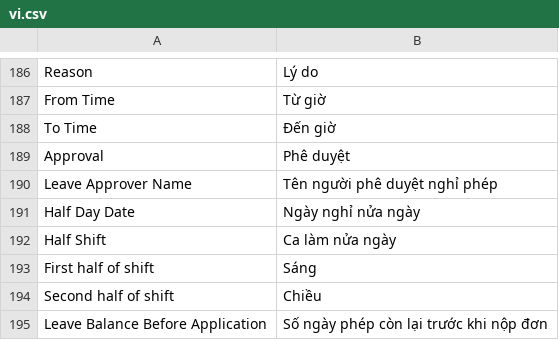
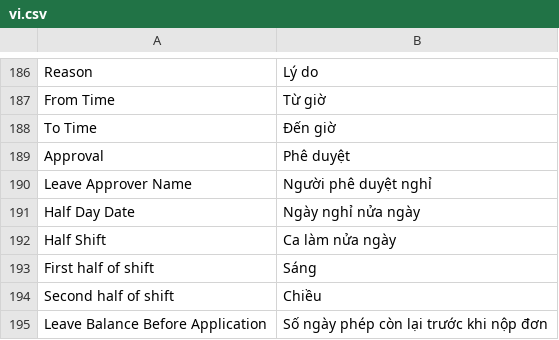
Before and after one commit to HieuTrung15/snd, a CSV file: vinatex/translations/vi.csv, drawn as a sheet; only a part is shown, gaps mark what is left out; the diff covers the shown part only.

```diff
--- a/vinatex/translations/vi.csv
+++ b/vinatex/translations/vi.csv
@@ -189,3 +189,3 @@ To Time,Đến giờ
 Approval,Phê duyệt
-Leave Approver Name,Tên người phê duyệt nghỉ phép
+Leave Approver Name,Người phê duyệt nghỉ
 Half Day Date,Ngày nghỉ nửa ngày
```
Also changed, not shown: 13 edited cells elsewhere in this file.
